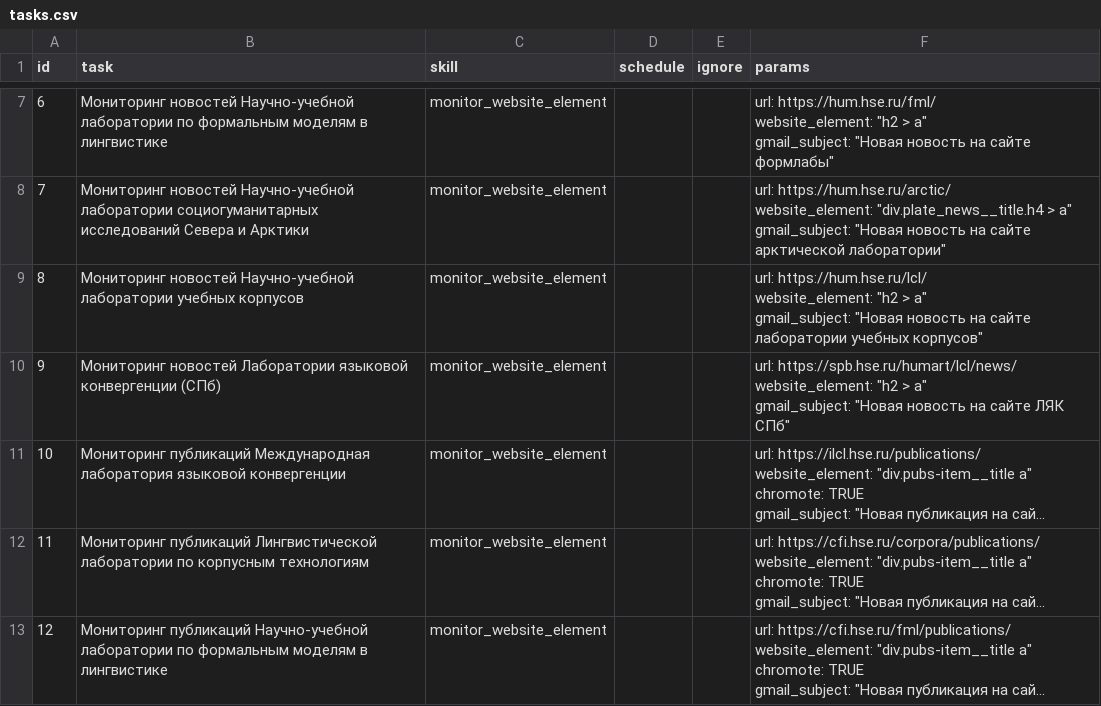
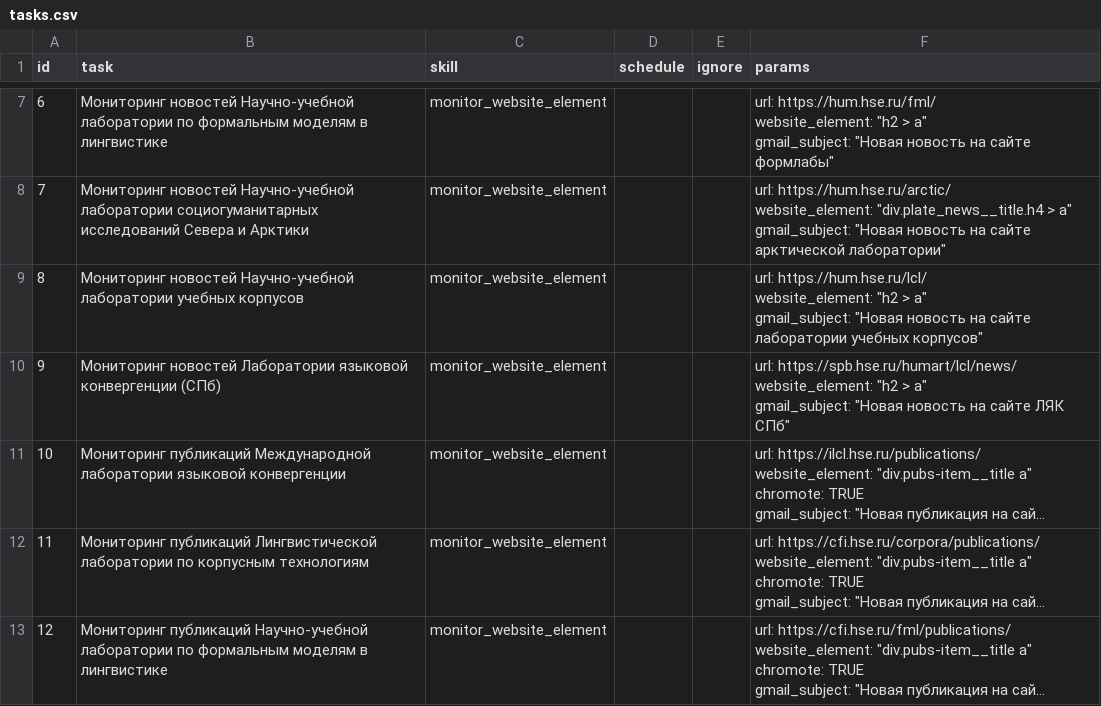
Before and after one commit to agricolamz/otter_space, a CSV file: tasks.csv, drawn as a sheet; only a part is shown, gaps mark what is left out; long unchanged cells end in …; the diff names each change by its address in the sheet, - before the commit and + after, or states it on an @@ line.

```diff
--- a/tasks.csv
+++ b/tasks.csv
-B11 (task): Мониторинг публикаций Международная лаборатория языковой конвергенции
+B11 (task): Мониторинг публикаций Международной лаборатории языковой конвергенции
```
Also changed, not shown: logs/website_monitoring_logs.csv, 2 other files.
